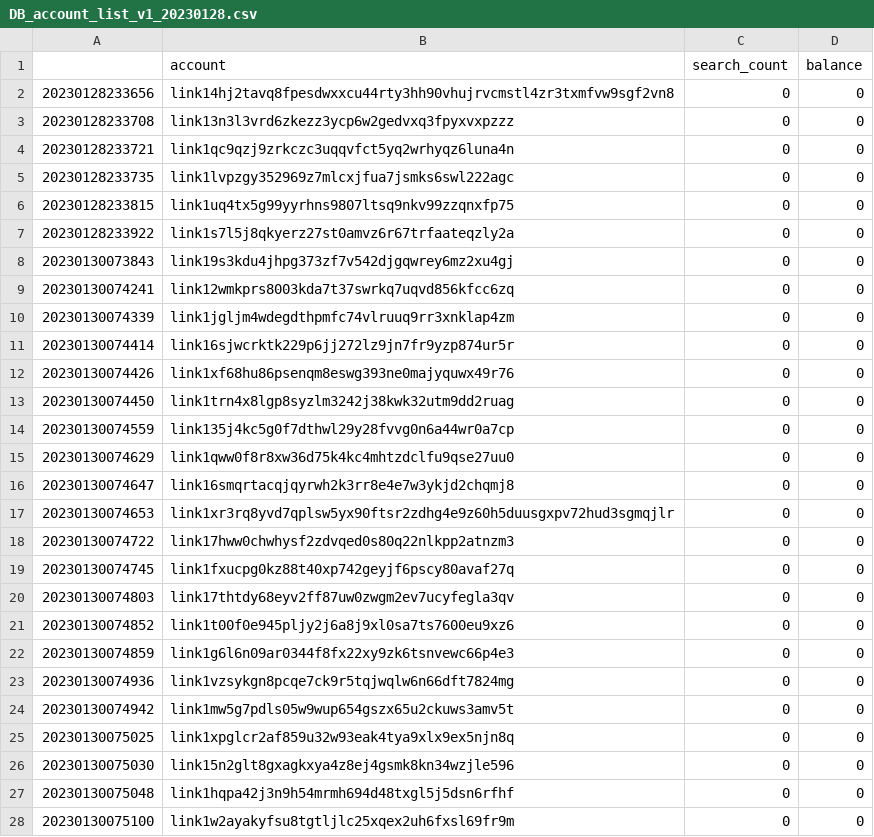
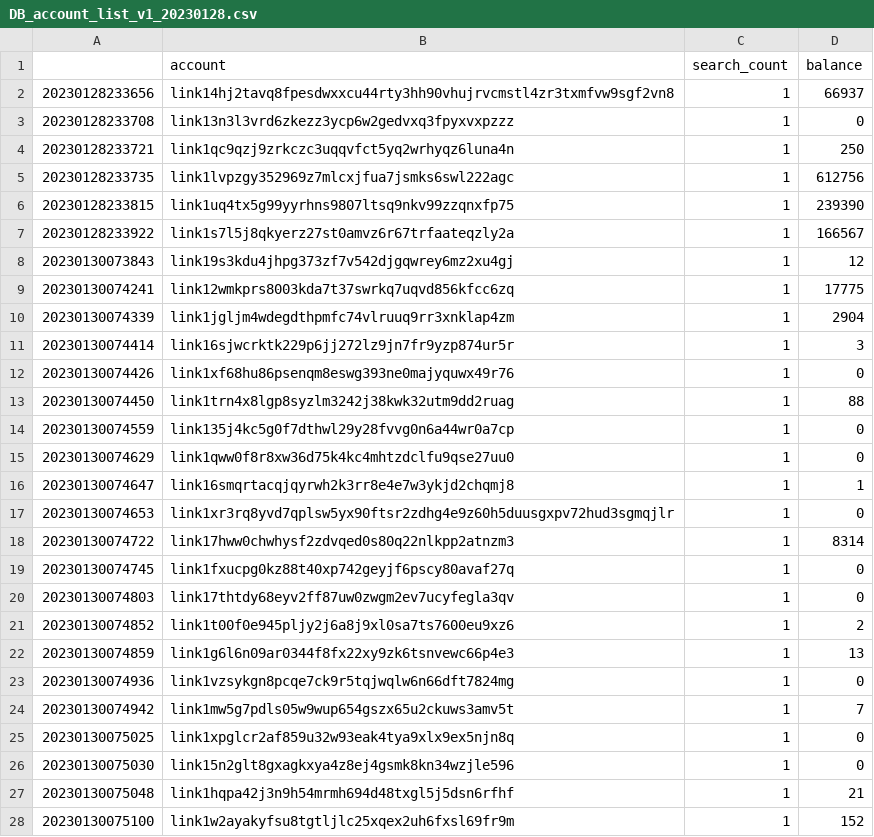
Before and after one commit to OSORIPD/line_blockchain_scanner_parser, a CSV file: DB_account_list_v1_20230128.csv, drawn as a sheet; only a part is shown; the diff covers the shown part only.

```diff
--- a/DB_account_list_v1_20230128.csv
+++ b/DB_account_list_v1_20230128.csv
@@ -1,28 +1,28 @@
 ,account,search_count,balance
-20230128233656,link14hj2tavq8fpesdwxxcu44rty3hh90vhujrvcmstl4zr3txmfvw9sgf2vn8,0,0
-20230128233708,link13n3l3vrd6zkezz3ycp6w2gedvxq3fpyxvxpzzz,0,0
-20230128233721,link1qc9qzj9zrkczc3uqqvfct5yq2wrhyqz6luna4n,0,0
-20230128233735,link1lvpzgy352969z7mlcxjfua7jsmks6swl222agc,0,0
-20230128233815,link1uq4tx5g99yyrhns9807ltsq9nkv99zzqnxfp75,0,0
-20230128233922,link1s7l5j8qkyerz27st0amvz6r67trfaateqzly2a,0,0
-20230130073843,link19s3kdu4jhpg373zf7v542djgqwrey6mz2xu4gj,0,0
-20230130074241,link12wmkprs8003kda7t37swrkq7uqvd856kfcc6zq,0,0
-20230130074339,link1jgljm4wdegdthpmfc74vlruuq9rr3xnklap4zm,0,0
-20230130074414,link16sjwcrktk229p6jj272lz9jn7fr9yzp874ur5r,0,0
-20230130074426,link1xf68hu86psenqm8eswg393ne0majyquwx49r76,0,0
-20230130074450,link1trn4x8lgp8syzlm3242j38kwk32utm9dd2ruag,0,0
-20230130074559,link135j4kc5g0f7dthwl29y28fvvg0n6a44wr0a7cp,0,0
-20230130074629,link1qww0f8r8xw36d75k4kc4mhtzdclfu9qse27uu0,0,0
-20230130074647,link16smqrtacqjqyrwh2k3rr8e4e7w3ykjd2chqmj8,0,0
-20230130074653,link1xr3rq8yvd7qplsw5yx90ftsr2zdhg4e9z60h5duusgxpv72hud3sgmqjlr,0,0
-20230130074722,link17hww0chwhysf2zdvqed0s80q22nlkpp2atnzm3,0,0
-20230130074745,link1fxucpg0kz88t40xp742geyjf6pscy80avaf27q,0,0
-20230130074803,link17thtdy68eyv2ff87uw0zwgm2ev7ucyfegla3qv,0,0
-20230130074852,link1t00f0e945pljy2j6a8j9xl0sa7ts7600eu9xz6,0,0
-20230130074859,link1g6l6n09ar0344f8fx22xy9zk6tsnvewc66p4e3,0,0
-20230130074936,link1vzsykgn8pcqe7ck9r5tqjwqlw6n66dft7824mg,0,0
-20230130074942,link1mw5g7pdls05w9wup654gszx65u2ckuws3amv5t,0,0
-20230130075025,link1xpglcr2af859u32w93eak4tya9xlx9ex5njn8q,0,0
-20230130075030,link15n2glt8gxagkxya4z8ej4gsmk8kn34wzjle596,0,0
-20230130075048,link1hqpa42j3n9h54mrmh694d48txgl5j5dsn6rfhf,0,0
-20230130075100,link1w2ayakyfsu8tgtljlc25xqex2uh6fxsl69fr9m,0,0
+20230128233656,link14hj2tavq8fpesdwxxcu44rty3hh90vhujrvcmstl4zr3txmfvw9sgf2vn8,1,66937
+20230128233708,link13n3l3vrd6zkezz3ycp6w2gedvxq3fpyxvxpzzz,1,0
+20230128233721,link1qc9qzj9zrkczc3uqqvfct5yq2wrhyqz6luna4n,1,250
+20230128233735,link1lvpzgy352969z7mlcxjfua7jsmks6swl222agc,1,612756
+20230128233815,link1uq4tx5g99yyrhns9807ltsq9nkv99zzqnxfp75,1,239390
+20230128233922,link1s7l5j8qkyerz27st0amvz6r67trfaateqzly2a,1,166567
+20230130073843,link19s3kdu4jhpg373zf7v542djgqwrey6mz2xu4gj,1,12
+20230130074241,link12wmkprs8003kda7t37swrkq7uqvd856kfcc6zq,1,17775
+20230130074339,link1jgljm4wdegdthpmfc74vlruuq9rr3xnklap4zm,1,2904
+20230130074414,link16sjwcrktk229p6jj272lz9jn7fr9yzp874ur5r,1,3
+20230130074426,link1xf68hu86psenqm8eswg393ne0majyquwx49r76,1,0
+20230130074450,link1trn4x8lgp8syzlm3242j38kwk32utm9dd2ruag,1,88
+20230130074559,link135j4kc5g0f7dthwl29y28fvvg0n6a44wr0a7cp,1,0
+20230130074629,link1qww0f8r8xw36d75k4kc4mhtzdclfu9qse27uu0,1,0
+20230130074647,link16smqrtacqjqyrwh2k3rr8e4e7w3ykjd2chqmj8,1,1
+20230130074653,link1xr3rq8yvd7qplsw5yx90ftsr2zdhg4e9z60h5duusgxpv72hud3sgmqjlr,1,0
+20230130074722,link17hww0chwhysf2zdvqed0s80q22nlkpp2atnzm3,1,8314
+20230130074745,link1fxucpg0kz88t40xp742geyjf6pscy80avaf27q,1,0
+20230130074803,link17thtdy68eyv2ff87uw0zwgm2ev7ucyfegla3qv,1,0
+20230130074852,link1t00f0e945pljy2j6a8j9xl0sa7ts7600eu9xz6,1,2
+20230130074859,link1g6l6n09ar0344f8fx22xy9zk6tsnvewc66p4e3,1,13
+20230130074936,link1vzsykgn8pcqe7ck9r5tqjwqlw6n66dft7824mg,1,0
+20230130074942,link1mw5g7pdls05w9wup654gszx65u2ckuws3amv5t,1,7
+20230130075025,link1xpglcr2af859u32w93eak4tya9xlx9ex5njn8q,1,0
+20230130075030,link15n2glt8gxagkxya4z8ej4gsmk8kn34wzjle596,1,0
+20230130075048,link1hqpa42j3n9h54mrmh694d48txgl5j5dsn6rfhf,1,21
+20230130075100,link1w2ayakyfsu8tgtljlc25xqex2uh6fxsl69fr9m,1,152
```
Also changed, not shown: 154 edited cells elsewhere in this file, 2 other files.
